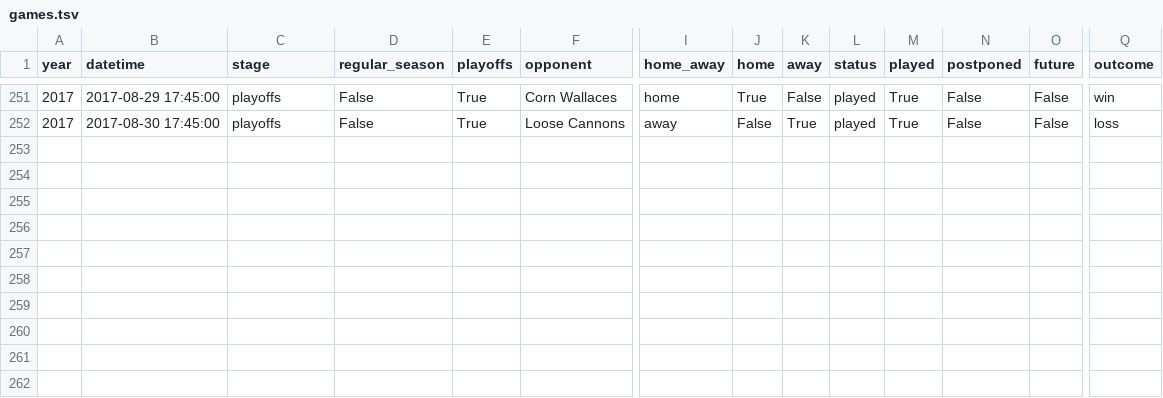
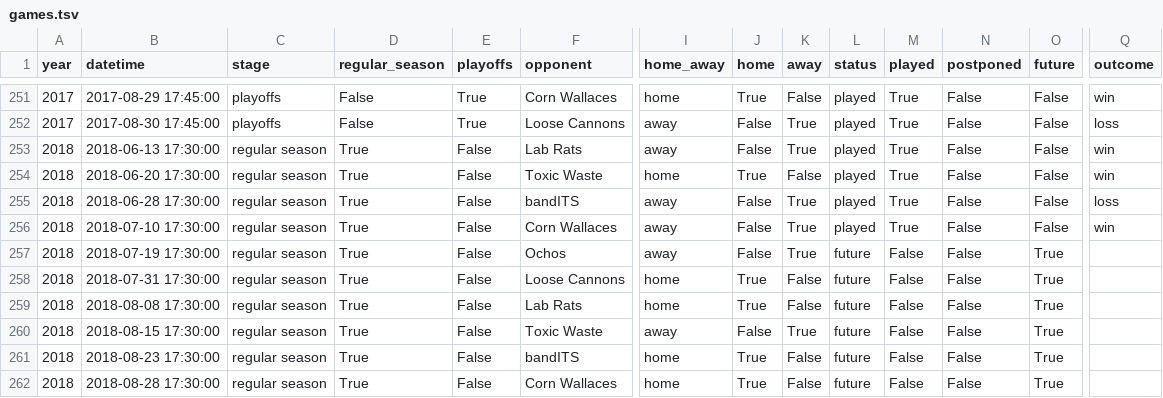
Before and after one commit to standarderrors/standarderrors.github.io, a TSV file: data/games.tsv, drawn as a sheet; only a part is shown, gaps mark what is left out; rows hold the shown columns only; the diff names each change by its address in the sheet, - before the commit and + after, or states it on an @@ line.

Commit message:
Update schedule, players, teams for start of 2018 season

```diff
--- a/data/games.tsv
+++ b/data/games.tsv
+row 253: 2018 | 2018-06-13 17:30:00 | regular season | True | False | Lab Rats | away | False | True | played | True | False | False | win
+row 254: 2018 | 2018-06-20 17:30:00 | regular season | True | False | Toxic Waste | home | True | False | played | True | False | False | win
+row 255: 2018 | 2018-06-28 17:30:00 | regular season | True | False | bandITS | away | False | True | played | True | False | False | loss
+row 256: 2018 | 2018-07-10 17:30:00 | regular season | True | False | Corn Wallaces | away | False | True | played | True | False | False | win
+row 257: 2018 | 2018-07-19 17:30:00 | regular season | True | False | Ochos | away | False | True | future | False | False | True
+row 258: 2018 | 2018-07-31 17:30:00 | regular season | True | False | Loose Cannons | home | True | False | future | False | False | True
+row 259: 2018 | 2018-08-08 17:30:00 | regular season | True | False | Lab Rats | home | True | False | future | False | False | True
+row 260: 2018 | 2018-08-15 17:30:00 | regular season | True | False | Toxic Waste | away | False | True | future | False | False | True
+row 261: 2018 | 2018-08-23 17:30:00 | regular season | True | False | bandITS | home | True | False | future | False | False | True
+row 262: 2018 | 2018-08-28 17:30:00 | regular season | True | False | Corn Wallaces | home | True | False | future | False | False | True
```
Also changed, not shown: data/games_input.tsv, data/players.tsv, 1 other file.
